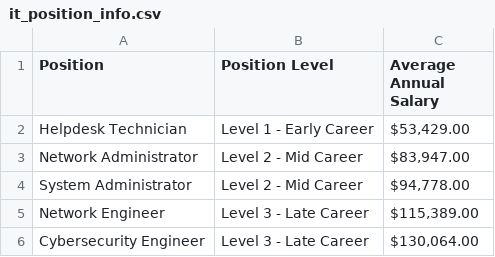
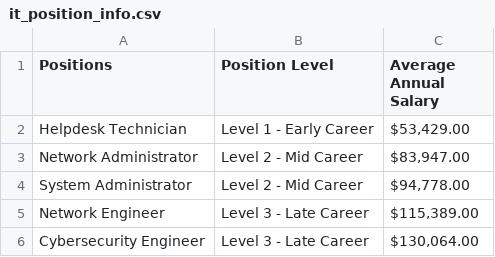
Before and after one commit to sagedemage/popular_it_certification_based_on_static_data, a CSV file: data/it_position_info.csv, drawn as a sheet.

```diff
--- a/data/it_position_info.csv
+++ b/data/it_position_info.csv
@@ -1,2 +1,2 @@
-Position,Position Level,Average Annual Salary
+Positions,Position Level,Average Annual Salary
 Helpdesk Technician,Level 1 - Early Career,"$53,429.00"
```
Also changed, not shown: data/it_certs_info.csv, data/popular_it_certs_in_defense_companies.csv, 3 other files.
